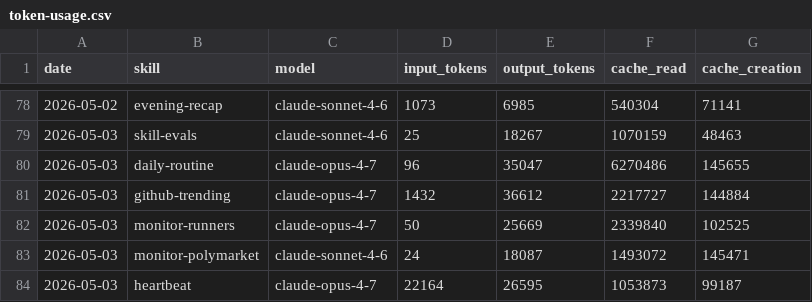
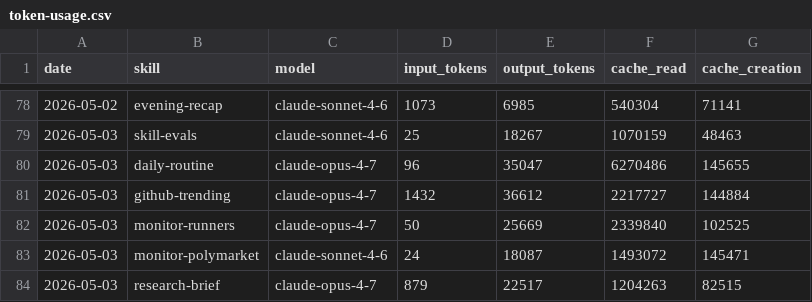
Before and after one commit to aeonfun/aeon, a CSV file: memory/token-usage.csv, drawn as a sheet; only a part is shown, gaps mark what is left out.

Commit message:
chore(research-brief): auto-commit 2026-05-03

```diff
--- a/memory/token-usage.csv
+++ b/memory/token-usage.csv
@@ -83,2 +83,2 @@ date,skill,model,input_tokens,output_tokens,cache_read,cache_creation
 2026-05-03,monitor-polymarket,claude-sonnet-4-6,24,18087,1493072,145471
-2026-05-03,heartbeat,claude-opus-4-7,22164,26595,1053873,99187
+2026-05-03,research-brief,claude-opus-4-7,879,22517,1204263,82515
```
Also changed, not shown: 4 other files.
